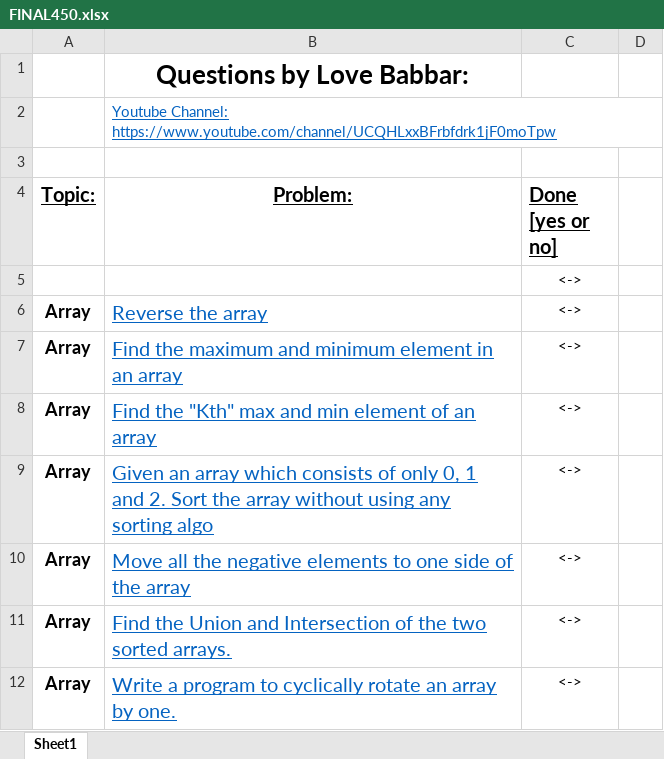
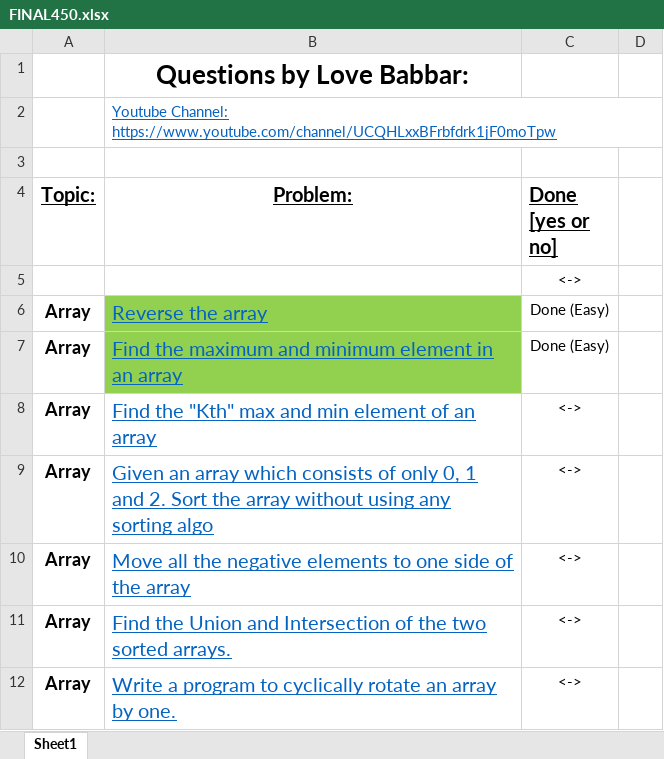
Before and after one commit to Ajayjam97/DS_ALGO, an Excel workbook: C++/FINAL450.xlsx, sheet Sheet1, drawn as a sheet; only a part is shown; values as stored, in another font and other column widths than the file's, no borders; the diff names each change by its address in the sheet, - before the commit and + after, or states it on an @@ line.

Commit message:
GFG update

```diff
--- a/C++/FINAL450.xlsx (sheet Sheet1)
+++ b/C++/FINAL450.xlsx (sheet Sheet1)
-B6:B7 fill: none
+B6:B7 fill: #92D050
-C6:C7 (Done [yes or no]): <->
+C6:C7 (Done [yes or no]): Done (Easy)
```
